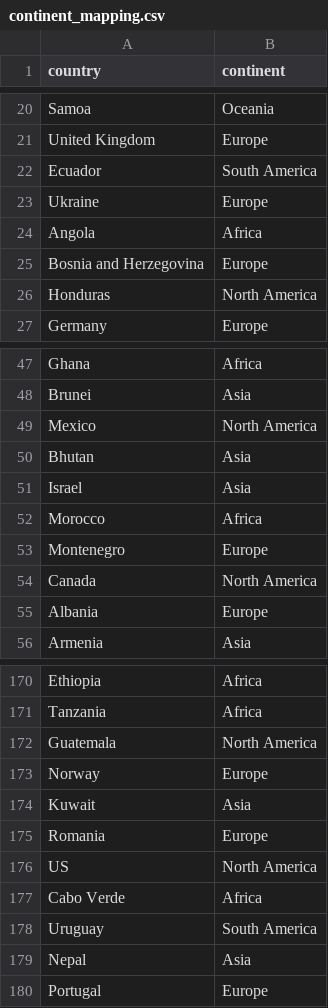
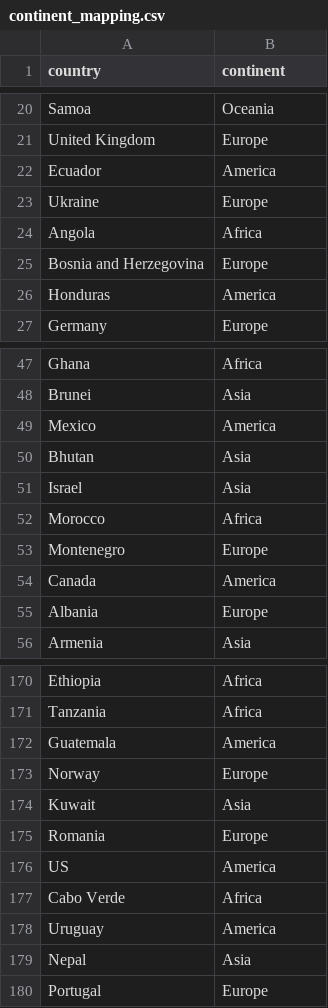
Before and after one commit to ylgurbani/CovidSpark, a CSV file: continent_mapping.csv, drawn as a sheet; only a part is shown, gaps mark what is left out; the diff covers the shown part only.

```diff
--- a/continent_mapping.csv
+++ b/continent_mapping.csv
@@ -21,3 +21,3 @@ Samoa,Oceania
 United Kingdom,Europe
-Ecuador,South America
+Ecuador,America
 Ukraine,Europe
@@ -25,3 +25,3 @@ Angola,Africa
 Bosnia and Herzegovina,Europe
-Honduras,North America
+Honduras,America
 Germany,Europe
@@ -48,3 +48,3 @@ Ghana,Africa
 Brunei,Asia
-Mexico,North America
+Mexico,America
 Bhutan,Asia
@@ -53,3 +53,3 @@ Morocco,Africa
 Montenegro,Europe
-Canada,North America
+Canada,America
 Albania,Europe
@@ -171,3 +171,3 @@ Ethiopia,Africa
 Tanzania,Africa
-Guatemala,North America
+Guatemala,America
 Norway,Europe
@@ -175,5 +175,5 @@ Kuwait,Asia
 Romania,Europe
-US,North America
+US,America
 Cabo Verde,Africa
-Uruguay,South America
+Uruguay,America
 Nepal,Asia
```
Also changed, not shown: 29 edited cells elsewhere in this file.
